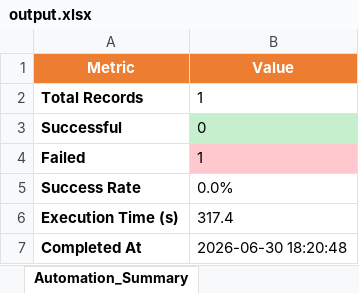
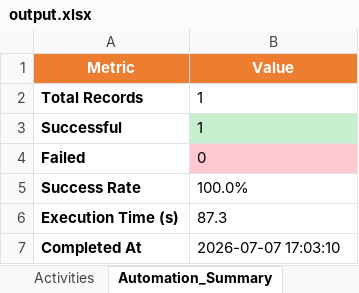
Before and after one commit to sohanlohar/egram-plan, an Excel workbook: data/output.xlsx, sheet Automation_Summary, drawn as a sheet; values as stored, in another font and other column widths than the file's, no borders; the diff names each change by its address in the sheet, - before the commit and + after, or states it on an @@ line.

```diff
--- a/data/output.xlsx (sheet Automation_Summary)
+++ b/data/output.xlsx (sheet Automation_Summary)
-B3 (Value): 0
+B3 (Value): 1
-B4 (Value): 1
+B4 (Value): 0
-B5 (Value): 0.0%
+B5 (Value): 100.0%
-B6 (Value): 317.4
+B6 (Value): 87.3
-B7 (Value): 2026-06-30 18:20:48
+B7 (Value): 2026-07-07 17:03:10
```
Also changed, not shown: sheet Activities, other sheet tabs, data/input.xlsx, 21 other files.
